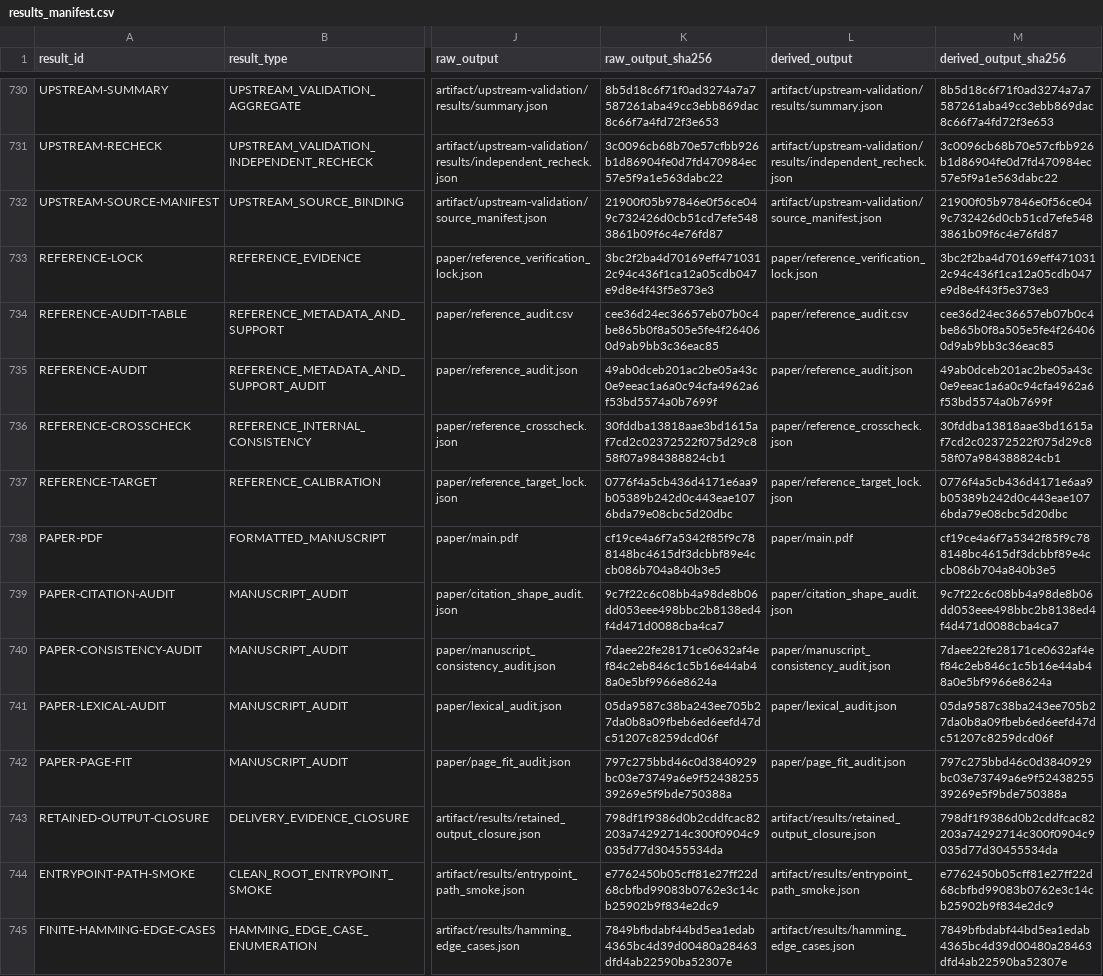
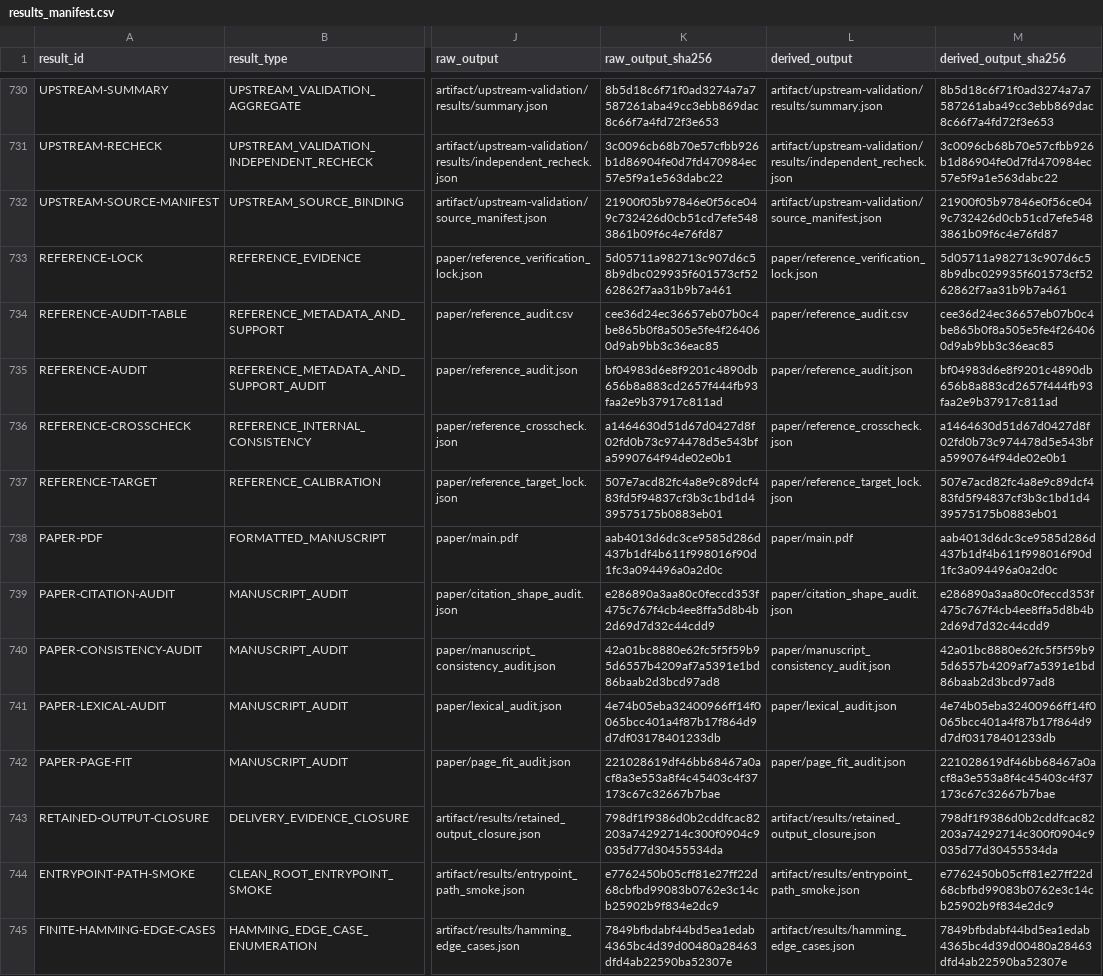
Before and after one commit to Haoyi-Zhang/MarkLifecycle, a CSV file: results_manifest.csv, drawn as a sheet; only a part is shown, gaps mark what is left out; the diff names each change by its address in the sheet, - before the commit and + after, or states it on an @@ line.

```diff
--- a/results_manifest.csv
+++ b/results_manifest.csv
-K733 (raw_output_sha256): 3bc2f2ba4d70169eff4710312c94c436f1ca12a05cdb047e9d8e4f43f5e373e3
+K733 (raw_output_sha256): 5d05711a982713c907d6c58b9dbc029935f601573cf5262862f7aa31b9b7a461
-M733 (derived_output_sha256): 3bc2f2ba4d70169eff4710312c94c436f1ca12a05cdb047e9d8e4f43f5e373e3
+M733 (derived_output_sha256): 5d05711a982713c907d6c58b9dbc029935f601573cf5262862f7aa31b9b7a461
-K735 (raw_output_sha256): 49ab0dceb201ac2be05a43c0e9eeac1a6a0c94cfa4962a6f53bd5574a0b7699f
+K735 (raw_output_sha256): bf04983d6e8f9201c4890db656b8a883cd2657f444fb93faa2e9b37917c811ad
-M735 (derived_output_sha256): 49ab0dceb201ac2be05a43c0e9eeac1a6a0c94cfa4962a6f53bd5574a0b7699f
+M735 (derived_output_sha256): bf04983d6e8f9201c4890db656b8a883cd2657f444fb93faa2e9b37917c811ad
-K736 (raw_output_sha256): 30fddba13818aae3bd1615af7cd2c02372522f075d29c858f07a984388824cb1
+K736 (raw_output_sha256): a1464630d51d67d0427d8f02fd0b73c974478d5e543bfa5990764f94de02e0b1
-M736 (derived_output_sha256): 30fddba13818aae3bd1615af7cd2c02372522f075d29c858f07a984388824cb1
+M736 (derived_output_sha256): a1464630d51d67d0427d8f02fd0b73c974478d5e543bfa5990764f94de02e0b1
-K737 (raw_output_sha256): 0776f4a5cb436d4171e6aa9b05389b242d0c443eae1076bda79e08cbc5d20dbc
+K737 (raw_output_sha256): 507e7acd82fc4a8e9c89dcf483fd5f94837cf3b3c1bd1d439575175b0883eb01
-M737 (derived_output_sha256): 0776f4a5cb436d4171e6aa9b05389b242d0c443eae1076bda79e08cbc5d20dbc
+M737 (derived_output_sha256): 507e7acd82fc4a8e9c89dcf483fd5f94837cf3b3c1bd1d439575175b0883eb01
-K738 (raw_output_sha256): cf19ce4a6f7a5342f85f9c788148bc4615df3dcbbf89e4ccb086b704a840b3e5
+K738 (raw_output_sha256): aab4013d6dc3ce9585d286d437b1df4b611f998016f90d1fc3a094496a0a2d0c
-M738 (derived_output_sha256): cf19ce4a6f7a5342f85f9c788148bc4615df3dcbbf89e4ccb086b704a840b3e5
+M738 (derived_output_sha256): aab4013d6dc3ce9585d286d437b1df4b611f998016f90d1fc3a094496a0a2d0c
-K739 (raw_output_sha256): 9c7f22c6c08bb4a98de8b06dd053eee498bbc2b8138ed4f4d471d0088cba4ca7
+K739 (raw_output_sha256): e286890a3aa80c0feccd353f475c767f4cb4ee8ffa5d8b4b2d69d7d32c44cdd9
-M739 (derived_output_sha256): 9c7f22c6c08bb4a98de8b06dd053eee498bbc2b8138ed4f4d471d0088cba4ca7
+M739 (derived_output_sha256): e286890a3aa80c0feccd353f475c767f4cb4ee8ffa5d8b4b2d69d7d32c44cdd9
-K740 (raw_output_sha256): 7daee22fe28171ce0632af4ef84c2eb846c1c5b16e44ab48a0e5bf9966e8624a
+K740 (raw_output_sha256): 42a01bc8880e62fc5f5f59b95d6557b4209af7a5391e1bd86baab2d3bcd97ad8
-M740 (derived_output_sha256): 7daee22fe28171ce0632af4ef84c2eb846c1c5b16e44ab48a0e5bf9966e8624a
+M740 (derived_output_sha256): 42a01bc8880e62fc5f5f59b95d6557b4209af7a5391e1bd86baab2d3bcd97ad8
-K741 (raw_output_sha256): 05da9587c38ba243ee705b27da0b8a09fbeb6ed6eefd47dc51207c8259dcd06f
+K741 (raw_output_sha256): 4e74b05eba32400966ff14f0065bcc401a4f87b17f864d9d7df03178401233db
-M741 (derived_output_sha256): 05da9587c38ba243ee705b27da0b8a09fbeb6ed6eefd47dc51207c8259dcd06f
+M741 (derived_output_sha256): 4e74b05eba32400966ff14f0065bcc401a4f87b17f864d9d7df03178401233db
-K742 (raw_output_sha256): 797c275bbd46c0d3840929bc03e73749a6e9f5243825539269e5f9bde750388a
+K742 (raw_output_sha256): 221028619df46bb68467a0acf8a3e553a8f4c45403c4f37173c67c32667b7bae
-M742 (derived_output_sha256): 797c275bbd46c0d3840929bc03e73749a6e9f5243825539269e5f9bde750388a
+M742 (derived_output_sha256): 221028619df46bb68467a0acf8a3e553a8f4c45403c4f37173c67c32667b7bae
```
Also changed, not shown: 4 other files.
